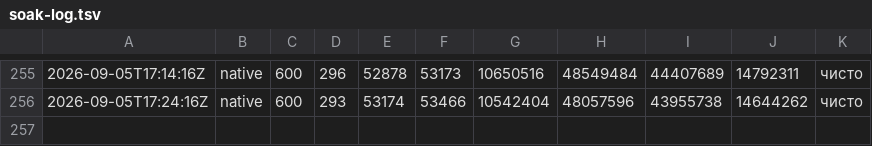
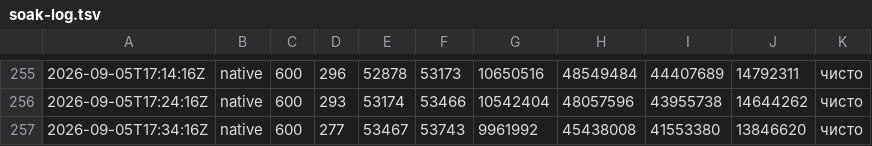
Before and after one commit to thirisnospoon/sonder-16bit, a TSV file: dosnode/fuzz/soak-log.tsv, drawn as a sheet; only a part is shown, gaps mark what is left out.

Commit message:
chore(fuzz): сутки фаззинга набраны — 38.97 ч при требуемых 24
Последний открытый гейт фаз 0-10. Под DOSBox 6.31 ч при требуемых шести; нарушений нет ни одного.

```diff
--- a/dosnode/fuzz/soak-log.tsv
+++ b/dosnode/fuzz/soak-log.tsv
@@ -256 +256,2 @@
 2026-09-05T17:24:16Z	native	600	293	53174	53466	10542404	48057596	43955738	14644262	чисто
+2026-09-05T17:34:16Z	native	600	277	53467	53743	9961992	45438008	41553380	13846620	чисто
```
